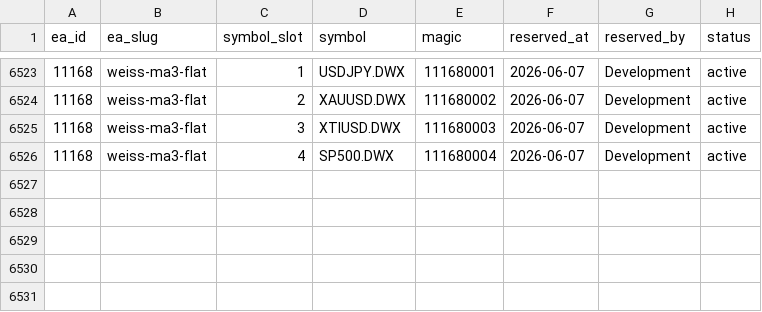
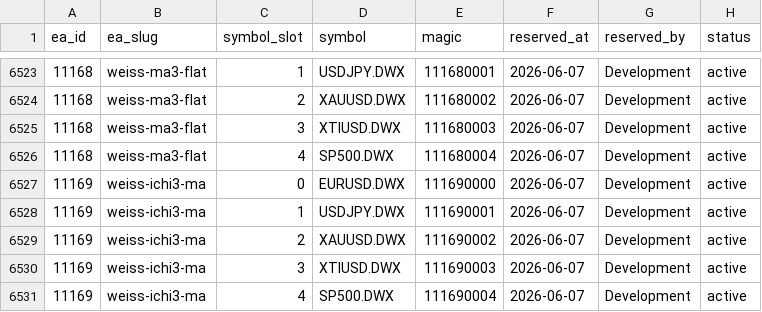
Before and after one commit to QuantMechanica/VPS-PortfolioBuild, a CSV file: framework/registry/magic_numbers.csv, drawn as a sheet; only a part is shown, gaps mark what is left out.

```diff
--- a/framework/registry/magic_numbers.csv
+++ b/framework/registry/magic_numbers.csv
@@ -6526 +6526,6 @@ ea_id,ea_slug,symbol_slot,symbol,magic,reserved_at,reserved_by,status
 11168,weiss-ma3-flat,4,SP500.DWX,111680004,2026-06-07,Development,active
+11169,weiss-ichi3-ma,0,EURUSD.DWX,111690000,2026-06-07,Development,active
+11169,weiss-ichi3-ma,1,USDJPY.DWX,111690001,2026-06-07,Development,active
+11169,weiss-ichi3-ma,2,XAUUSD.DWX,111690002,2026-06-07,Development,active
+11169,weiss-ichi3-ma,3,XTIUSD.DWX,111690003,2026-06-07,Development,active
+11169,weiss-ichi3-ma,4,SP500.DWX,111690004,2026-06-07,Development,active
```
Also changed, not shown: 1 other file.
